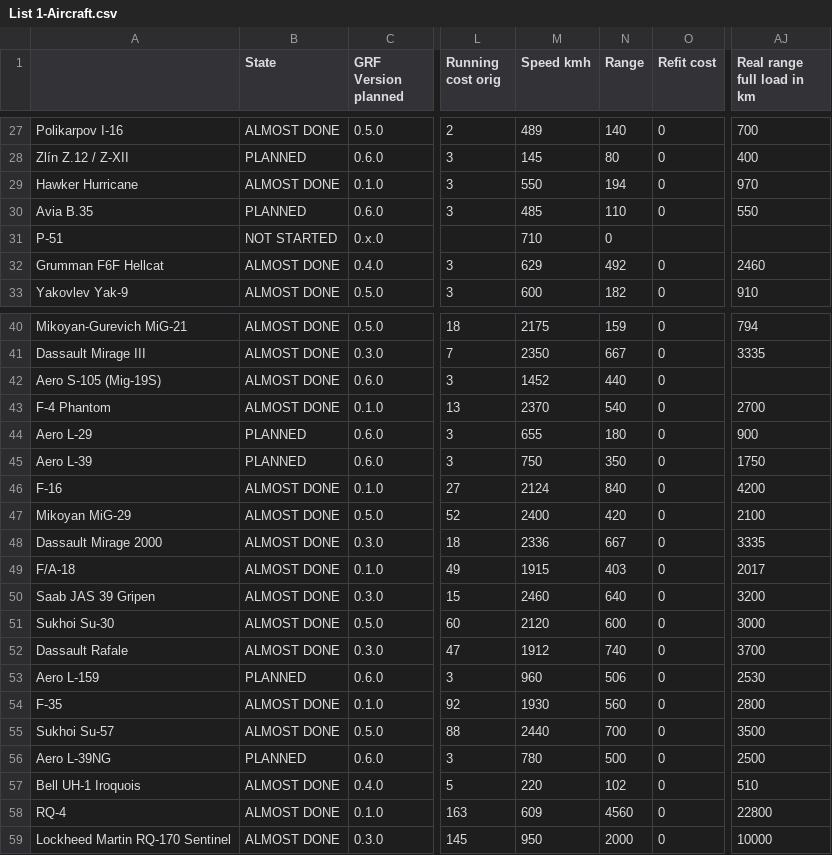
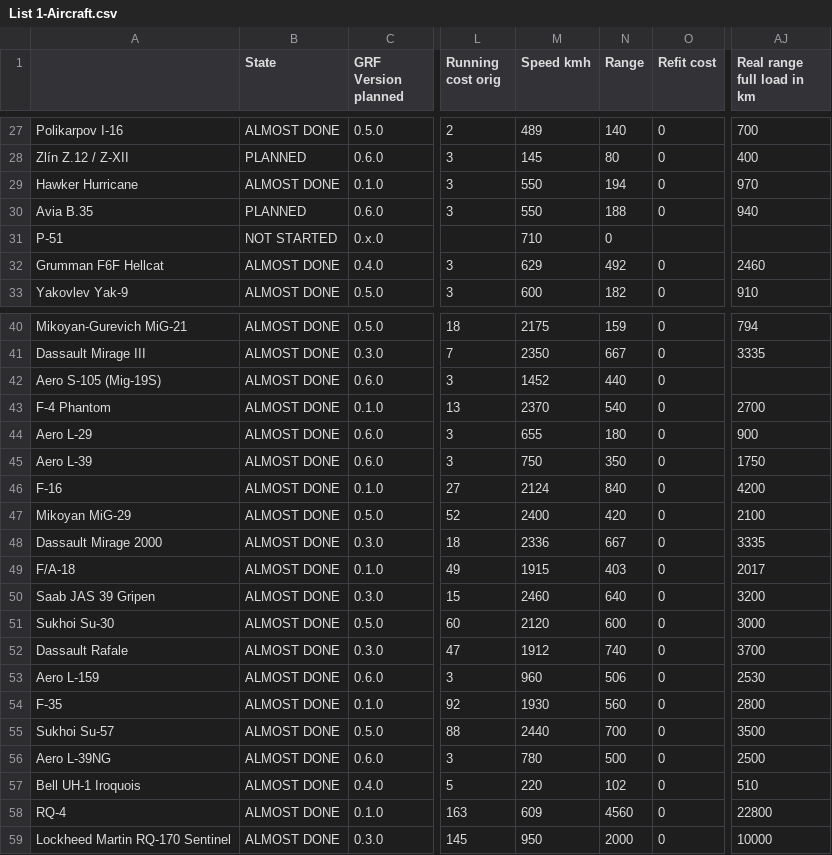
Before and after one commit to adpro/openttd-military-grf, a CSV file: resources/airplanes/List 1-Aircraft.csv, drawn as a sheet; only a part is shown, gaps mark what is left out; the diff names each change by its address in the sheet, - before the commit and + after, or states it on an @@ line.

Commit message:
Add Aero L-29 airplane

```diff
--- a/resources/airplanes/List 1-Aircraft.csv
+++ b/resources/airplanes/List 1-Aircraft.csv
-M30 (Speed kmh): 485
+M30 (Speed kmh): 550
-N30 (Range): 110
+N30 (Range): 188
-AJ30 (Real range full load in km): 550
+AJ30 (Real range full load in km): 940
-B44:B45 (State): PLANNED
+B44:B45 (State): ALMOST DONE
-B53 (State): PLANNED
+B53 (State): ALMOST DONE
-B56 (State): PLANNED
+B56 (State): ALMOST DONE
```
Also changed, not shown: 8 other files.
